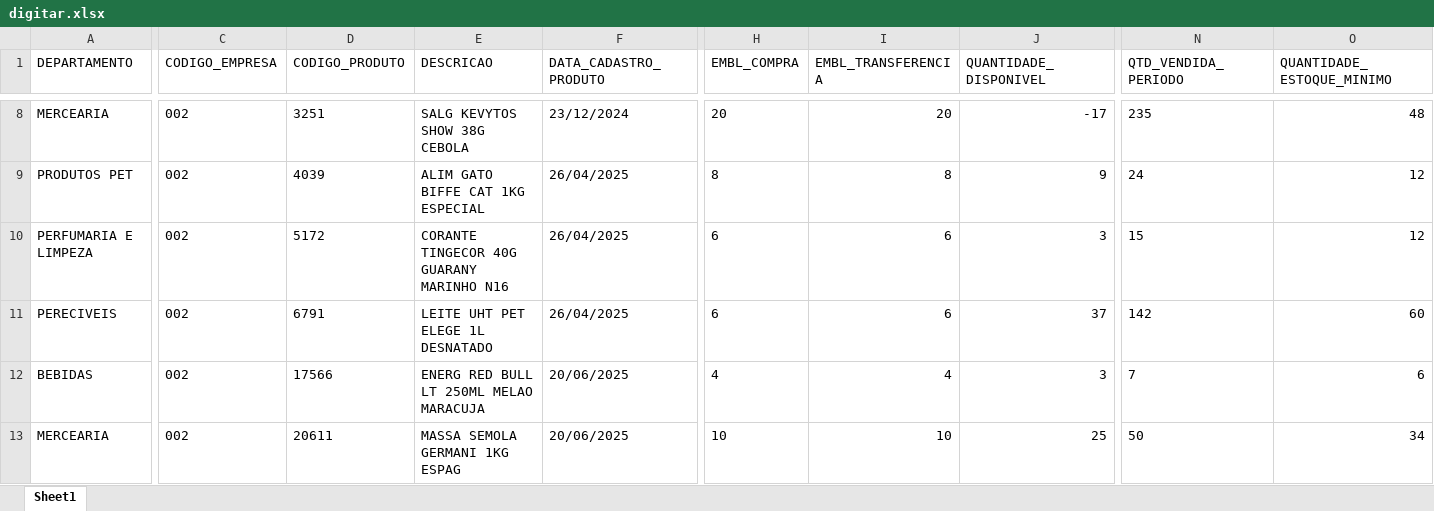
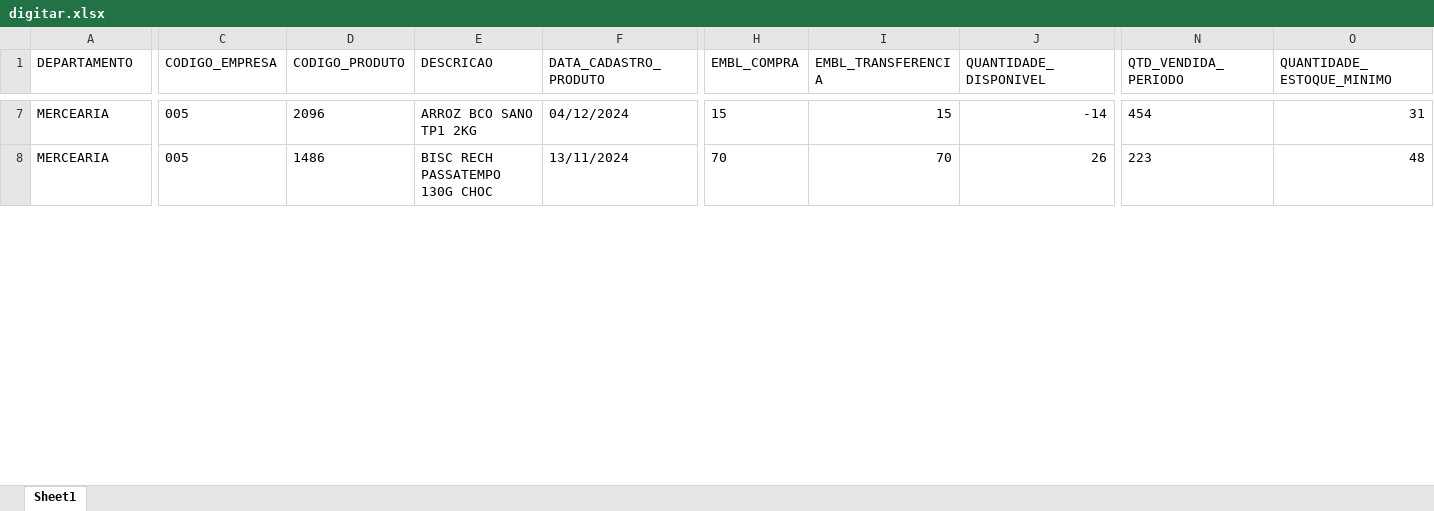
Before and after one commit to sgrimush-ops/Equipes_Agentes, an Excel workbook: Aplicativos/GAM/bd_saida/digitar.xlsx, sheet Sheet1, drawn as a sheet; only a part is shown, gaps mark what is left out; values as stored, in another font and other column widths than the file's, no borders; removed rows and columns are numbered as before the commit, all else as after; rows hold the shown columns only; the diff covers the shown part only; the diff names each change by its address in the sheet, - before the commit and + after, or states it on an @@ line.

```diff
--- a/Aplicativos/GAM/bd_saida/digitar.xlsx (sheet Sheet1)
+++ b/Aplicativos/GAM/bd_saida/digitar.xlsx (sheet Sheet1)
-C7 (CODIGO_EMPRESA): 002
+C7 (CODIGO_EMPRESA): 005
-D7 (CODIGO_PRODUTO): 3251
+D7 (CODIGO_PRODUTO): 2096
-E7 (DESCRICAO): SALG KEVYTOS SHOW 38G CEBOLA
+E7 (DESCRICAO): ARROZ BCO SANO TP1 2KG
-F7 (DATA_CADASTRO_PRODUTO): 23/12/2024
+F7 (DATA_CADASTRO_PRODUTO): 04/12/2024
-H7 (EMBL_COMPRA): 20
+H7 (EMBL_COMPRA): 15
-I7 (EMBL_TRANSFERENCIA): 20
+I7 (EMBL_TRANSFERENCIA): 15
-J7 (QUANTIDADE_DISPONIVEL): -17
+J7 (QUANTIDADE_DISPONIVEL): -14
-N7 (QTD_VENDIDA_PERIODO): 235
+N7 (QTD_VENDIDA_PERIODO): 454
-O7 (QUANTIDADE_ESTOQUE_MINIMO): 48
+O7 (QUANTIDADE_ESTOQUE_MINIMO): 31
-row 9: PRODUTOS PET | 002 | 4039 | ALIM GATO BIFFE CAT 1KG ESPECIAL | 26/04/2025 | 8 | 8 | 9 | 24 | 12
-row 10: PERFUMARIA E LIMPEZA | 002 | 5172 | CORANTE TINGECOR 40G GUARANY MARINHO N16 | 26/04/2025 | 6 | 6 | 3 | 15 | 12
-row 11: PERECIVEIS | 002 | 6791 | LEITE UHT PET ELEGE 1L DESNATADO | 26/04/2025 | 6 | 6 | 37 | 142 | 60
-row 12: BEBIDAS | 002 | 17566 | ENERG RED BULL LT 250ML MELAO MARACUJA | 20/06/2025 | 4 | 4 | 3 | 7 | 6
-C8 (CODIGO_EMPRESA): 002
+C8 (CODIGO_EMPRESA): 005
-D8 (CODIGO_PRODUTO): 20611
+D8 (CODIGO_PRODUTO): 1486
-E8 (DESCRICAO): MASSA SEMOLA GERMANI 1KG ESPAG
+E8 (DESCRICAO): BISC RECH PASSATEMPO 130G CHOC
-F8 (DATA_CADASTRO_PRODUTO): 20/06/2025
+F8 (DATA_CADASTRO_PRODUTO): 13/11/2024
-H8 (EMBL_COMPRA): 10
+H8 (EMBL_COMPRA): 70
-I8 (EMBL_TRANSFERENCIA): 10
+I8 (EMBL_TRANSFERENCIA): 70
-J8 (QUANTIDADE_DISPONIVEL): 25
+J8 (QUANTIDADE_DISPONIVEL): 26
-N8 (QTD_VENDIDA_PERIODO): 50
+N8 (QTD_VENDIDA_PERIODO): 223
-O8 (QUANTIDADE_ESTOQUE_MINIMO): 34
+O8 (QUANTIDADE_ESTOQUE_MINIMO): 48
```
Also changed, not shown: 19 added rows, 15 removed rows and 120 edited cells elsewhere in this sheet, 6 other files.
